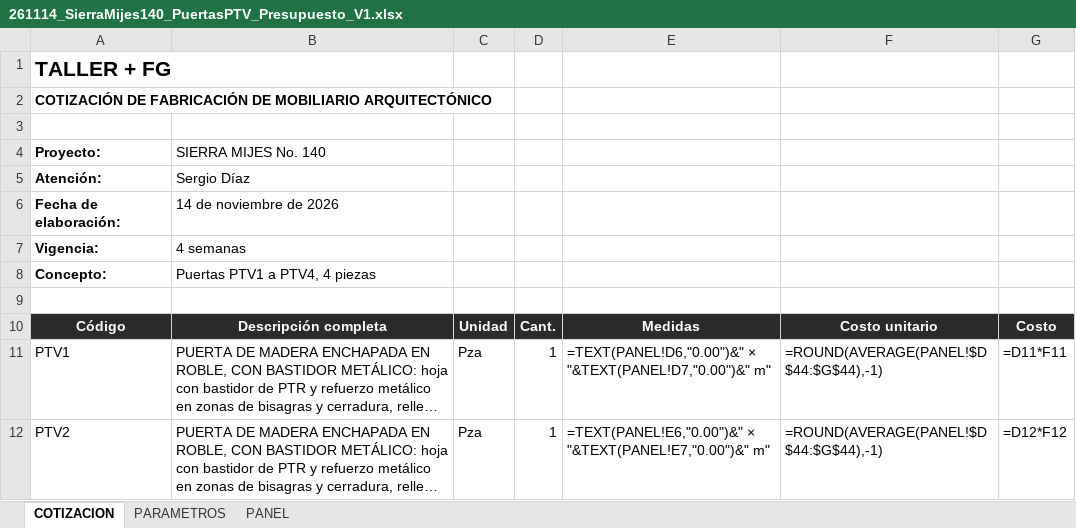
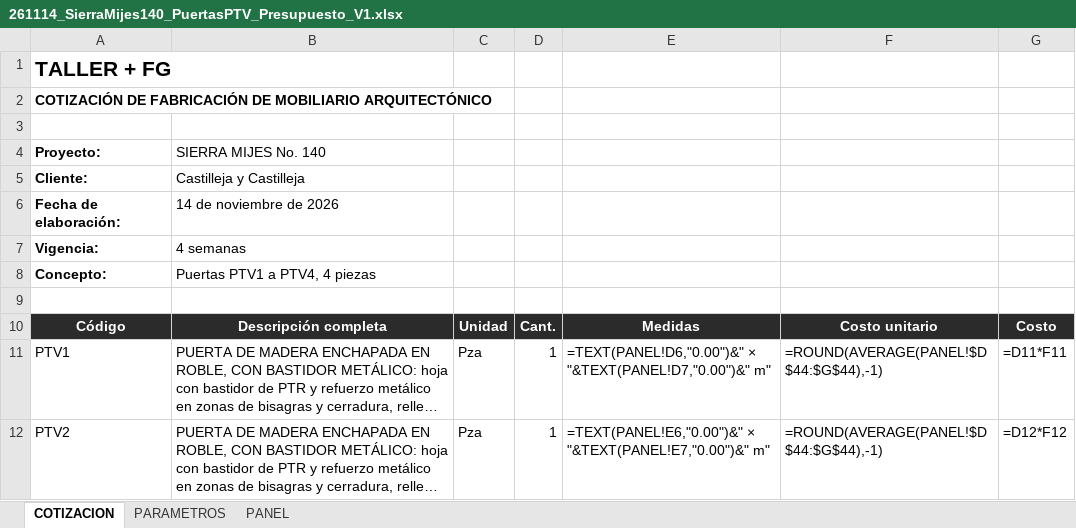
Before and after one commit to Ggremionurdiain/FGT, an Excel workbook: 261114_SierraMijes140_PuertasPTV_Presupuesto_V1.xlsx, sheet COTIZACION, drawn as a sheet; only a part is shown; long unchanged cells end in …; values as stored, in another font and other column widths than the file's, no borders; formulas without a stored value are shown as written; removed rows and columns are numbered as before the commit, all else as after; the diff names each change by its address in the sheet, - before the commit and + after, or states it on an @@ line.

```diff
--- a/261114_SierraMijes140_PuertasPTV_Presupuesto_V1.xlsx (sheet COTIZACION)
+++ b/261114_SierraMijes140_PuertasPTV_Presupuesto_V1.xlsx (sheet COTIZACION)
-row 5: Atención: | Sergio Díaz
+row 5: Cliente: | Castilleja y Castilleja
```
Also changed, not shown: 4 other files.
